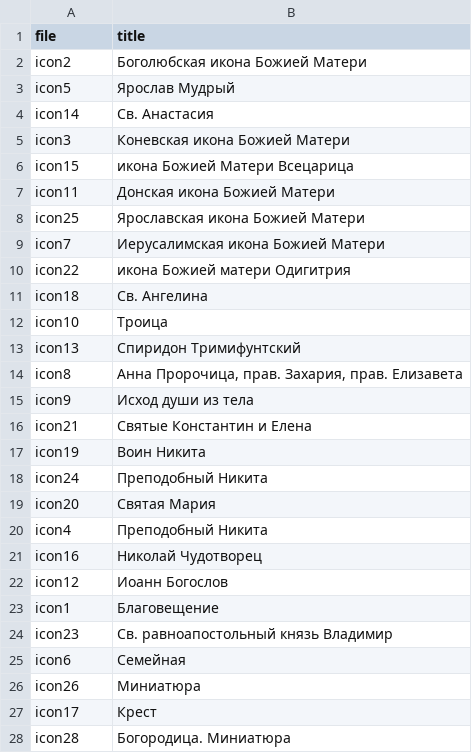
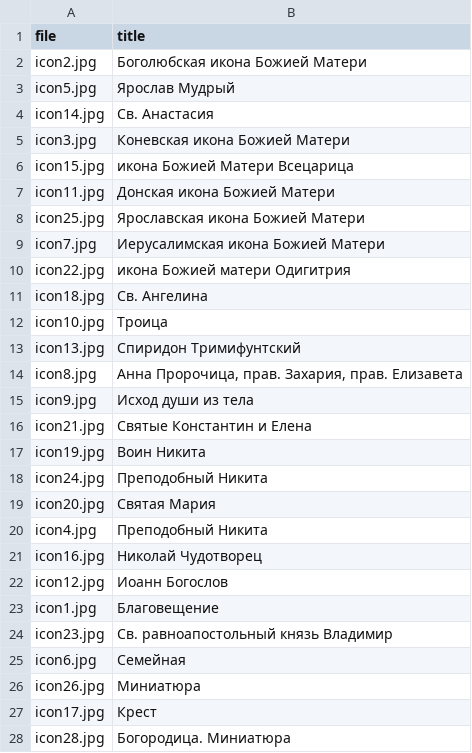
Before and after one commit to aresen12/web_proekt, a CSV file: config.csv, drawn as a sheet; only a part is shown; the diff covers the shown part only.

Commit message:
add js and carousel of icon

```diff
--- a/config.csv
+++ b/config.csv
@@ -1,28 +1,28 @@
 file;title;
-icon2;Боголюбская икона Божией Матери;
-icon5;Ярослав Мудрый;
-icon14;Св. Анастасия;
-icon3;Коневская икона Божией Матери;
-icon15;икона Божией Матери Всецарица;
-icon11;Донская икона Божией Матери;
-icon25;Ярославская икона Божией Матери;
-icon7;Иерусалимская икона Божией Матери;
-icon22;икона Божией матери Одигитрия;
-icon18;Св. Ангелина;
-icon10;Троица;
-icon13;Спиридон Тримифунтский;
-icon8;Анна Пророчица, прав. Захария, прав. Елизавета;
-icon9;Исход души из тела;
-icon21;Святые Константин и Елена;
-icon19;Воин Никита;
-icon24;Преподобный Никита;
-icon20;Святая Мария;
-icon4;Преподобный Никита;
-icon16;Николай Чудотворец;
-icon12;Иоанн Богослов;
-icon1;Благовещение;
-icon23;Св. равноапостольный князь Владимир;
-icon6;Семейная;
-icon26;Миниатюра;
-icon17;Крест;
-icon28;Богородица. Миниатюра;
+icon2.jpg;Боголюбская икона Божией Матери;
+icon5.jpg;Ярослав Мудрый;
+icon14.jpg;Св. Анастасия;
+icon3.jpg;Коневская икона Божией Матери;
+icon15.jpg;икона Божией Матери Всецарица;
+icon11.jpg;Донская икона Божией Матери;
+icon25.jpg;Ярославская икона Божией Матери;
+icon7.jpg;Иерусалимская икона Божией Матери;
+icon22.jpg;икона Божией матери Одигитрия;
+icon18.jpg;Св. Ангелина;
+icon10.jpg;Троица;
+icon13.jpg;Спиридон Тримифунтский;
+icon8.jpg;Анна Пророчица, прав. Захария, прав. Елизавета;
+icon9.jpg;Исход души из тела;
+icon21.jpg;Святые Константин и Елена;
+icon19.jpg;Воин Никита;
+icon24.jpg;Преподобный Никита;
+icon20.jpg;Святая Мария;
+icon4.jpg;Преподобный Никита;
+icon16.jpg;Николай Чудотворец;
+icon12.jpg;Иоанн Богослов;
+icon1.jpg;Благовещение;
+icon23.jpg;Св. равноапостольный князь Владимир;
+icon6.jpg;Семейная;
+icon26.jpg;Миниатюра;
+icon17.jpg;Крест;
+icon28.jpg;Богородица. Миниатюра;
```
Also changed, not shown: 4 edited cells elsewhere in this file, 7 other files.
